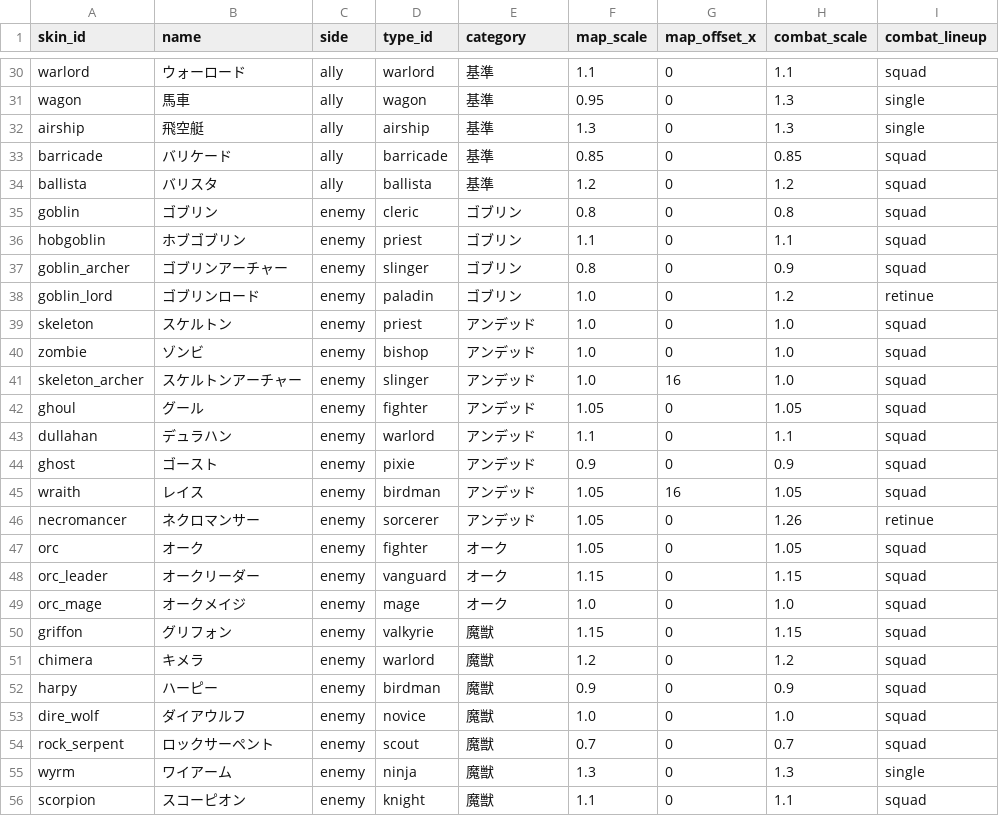
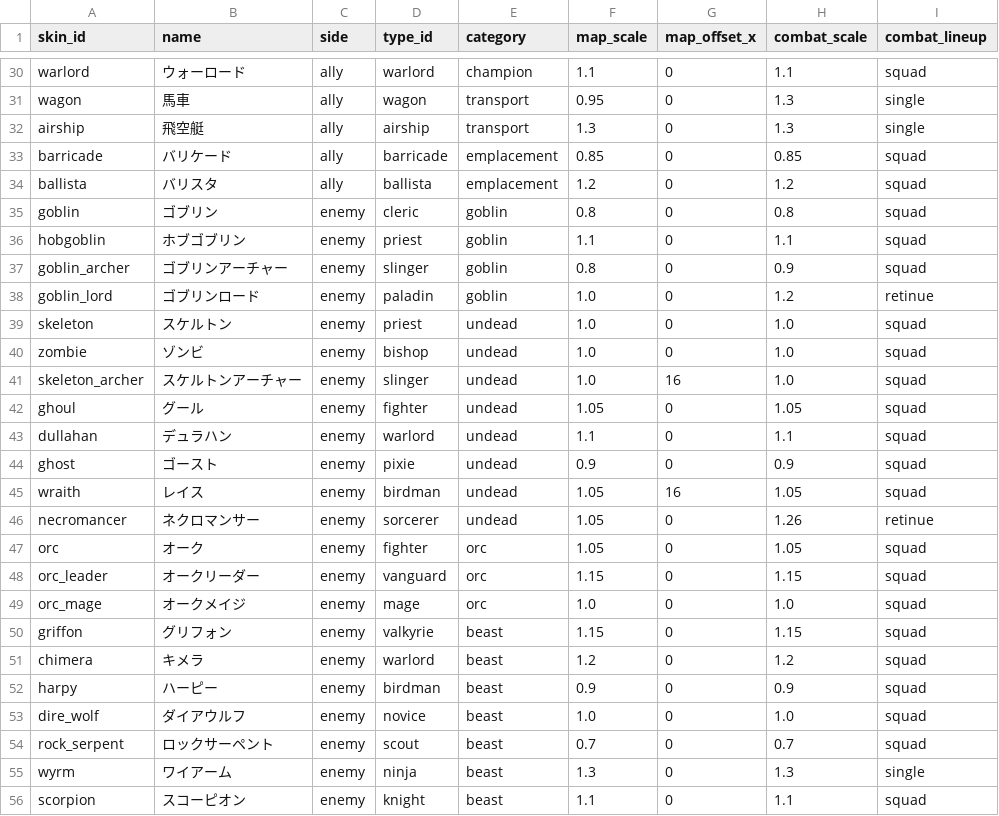
Before and after one commit to sway11466/senaris, a CSV file: godot/data/units/unit_skin.csv, drawn as a sheet; only a part is shown, gaps mark what is left out; the diff covers the shown part only; the diff names each change by its address in the sheet, - before the commit and + after, or states it on an @@ line.

```diff
--- a/godot/data/units/unit_skin.csv
+++ b/godot/data/units/unit_skin.csv
-E30 (category): 基準
+E30 (category): champion
-E31:E32 (category): 基準
+E31:E32 (category): transport
-E33:E34 (category): 基準
+E33:E34 (category): emplacement
-E35:E38 (category): ゴブリン
+E35:E38 (category): goblin
-E39:E46 (category): アンデッド
+E39:E46 (category): undead
-E47:E49 (category): オーク
+E47:E49 (category): orc
-E50:E56 (category): 魔獣
+E50:E56 (category): beast
```
Also changed, not shown: 39 edited cells elsewhere in this file, godot/data/i18n/names.csv, 16 other files.
